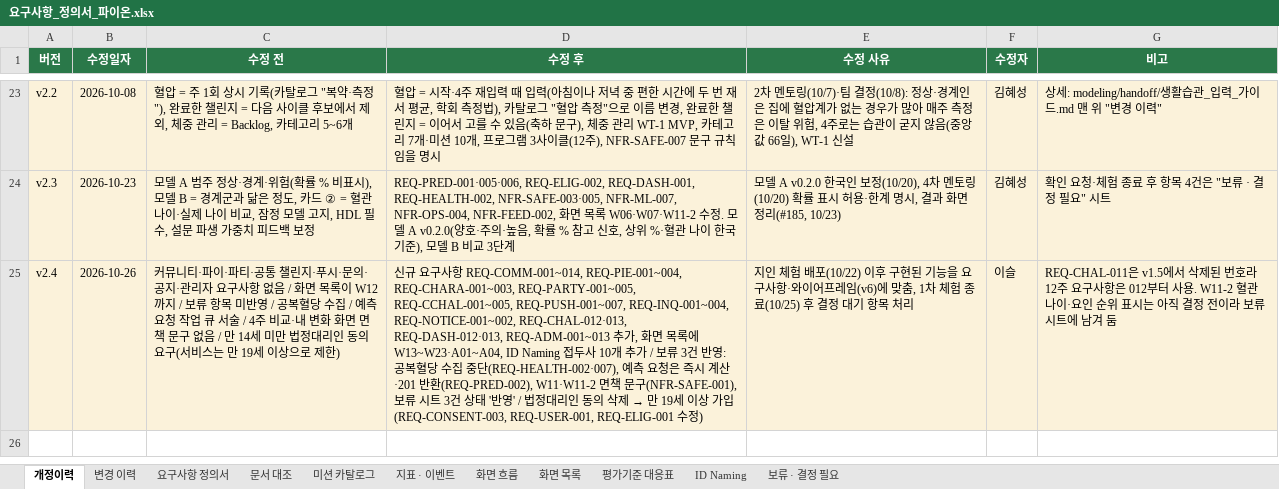
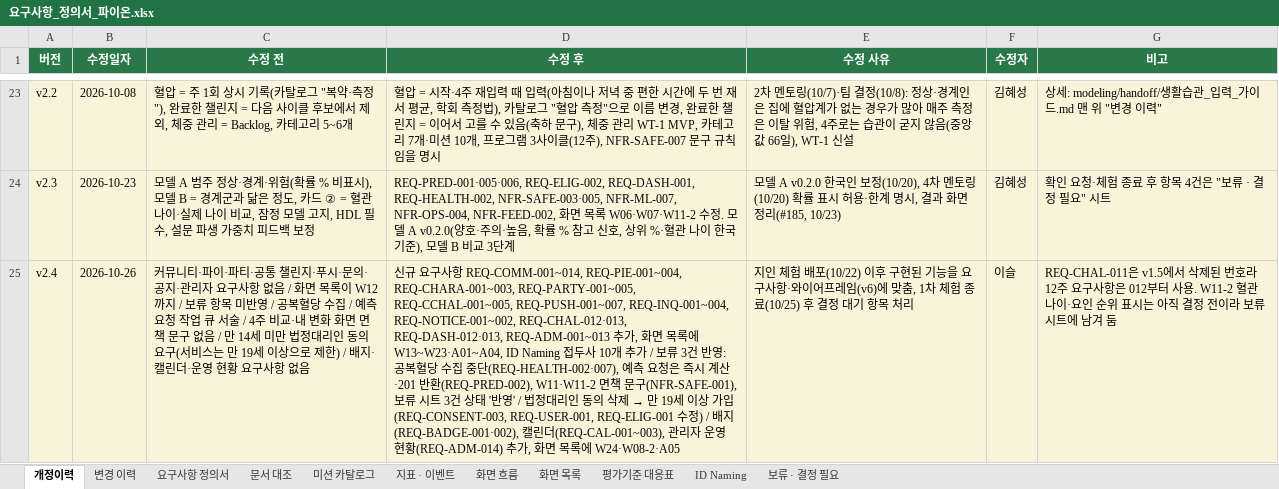
Before and after one commit to AI-HealthCare-06/AH_06_03, an Excel workbook: docs/요구사항_정의서_파이온.xlsx, sheet 개정이력, drawn as a sheet; only a part is shown, gaps mark what is left out; values as stored, in another font and other column widths than the file's, no borders; the diff names each change by its address in the sheet, - before the commit and + after, or states it on an @@ line.

```diff
--- a/docs/요구사항_정의서_파이온.xlsx (sheet 개정이력)
+++ b/docs/요구사항_정의서_파이온.xlsx (sheet 개정이력)
-C25 (수정 전): …제한)
+C25 (수정 전): …제한) / 배지·캘린더·운영 현황 요구사항 없음
-D25 (수정 후): …정)
+D25 (수정 후): …정) / 배지(REQ-BADGE-001·002), 캘린더(REQ-CAL-001~003), 관리자 운영 현황(REQ-ADM-014) 추가, 화면 목록에 W24·W08-2·A05
```
Also changed, not shown: sheet 요구사항 정의서, sheet 화면 목록, sheet ID Naming, 10 other files.
